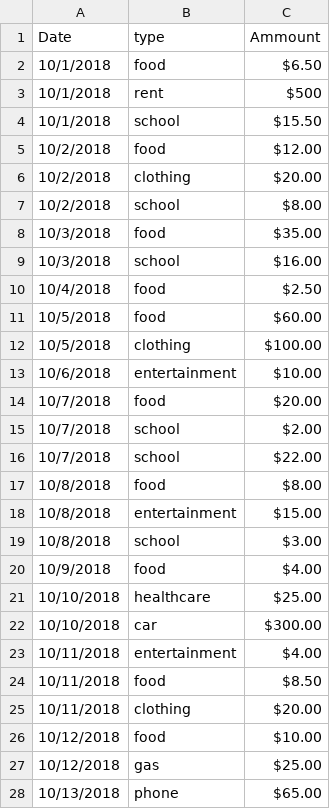
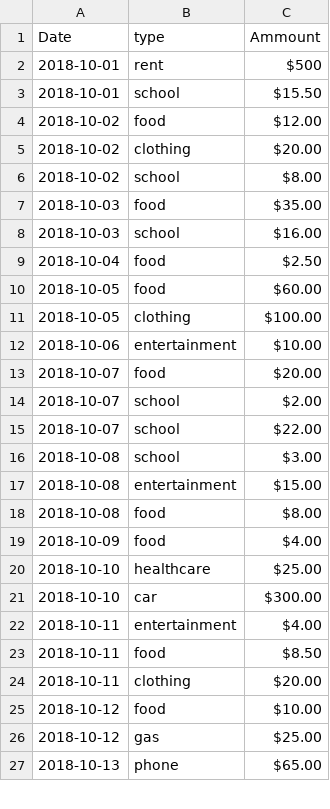
Before and after one commit to nbopardi/cs329e_python, a CSV file: Project_1/budget.csv, drawn as a sheet; only a part is shown; the diff covers the shown part only.

```diff
--- a/Project_1/budget.csv
+++ b/Project_1/budget.csv
@@ -1,28 +1,27 @@
 Date,type,Ammount
-10/1/2018,food,$6.50
-10/1/2018,rent,$500
-10/1/2018,school,$15.50
-10/2/2018,food,$12.00
-10/2/2018,clothing,$20.00
-10/2/2018,school,$8.00
-10/3/2018,food,$35.00
-10/3/2018,school,$16.00
-10/4/2018,food,$2.50
-10/5/2018,food,$60.00
-10/5/2018,clothing,$100.00
-10/6/2018,entertainment,$10.00
-10/7/2018,food,$20.00
-10/7/2018,school,$2.00
-10/7/2018,school ,$22.00
-10/8/2018,food,$8.00
-10/8/2018,entertainment,$15.00
-10/8/2018,school,$3.00
-10/9/2018,food,$4.00
-10/10/2018,healthcare,$25.00
-10/10/2018,car,$300.00
-10/11/2018,entertainment,$4.00
-10/11/2018,food,$8.50
-10/11/2018,clothing,$20.00
-10/12/2018,food,$10.00
-10/12/2018,gas,$25.00
-10/13/2018,phone,$65.00
+2018-10-01,rent,$500
+2018-10-01,school,$15.50
+2018-10-02,food,$12.00
+2018-10-02,clothing,$20.00
+2018-10-02,school,$8.00
+2018-10-03,food,$35.00
+2018-10-03,school,$16.00
+2018-10-04,food,$2.50
+2018-10-05,food,$60.00
+2018-10-05,clothing,$100.00
+2018-10-06,entertainment,$10.00
+2018-10-07,food,$20.00
+2018-10-07,school,$2.00
+2018-10-07,school ,$22.00
+2018-10-08,school,$3.00
+2018-10-08,entertainment,$15.00
+2018-10-08,food,$8.00
+2018-10-09,food,$4.00
+2018-10-10,healthcare,$25.00
+2018-10-10,car,$300.00
+2018-10-11,entertainment,$4.00
+2018-10-11,food,$8.50
+2018-10-11,clothing,$20.00
+2018-10-12,food,$10.00
+2018-10-12,gas,$25.00
+2018-10-13,phone,$65.00
```
Also changed, not shown: 3 added rows, 3 removed rows and 37 edited cells elsewhere in this file, 2 other files.
